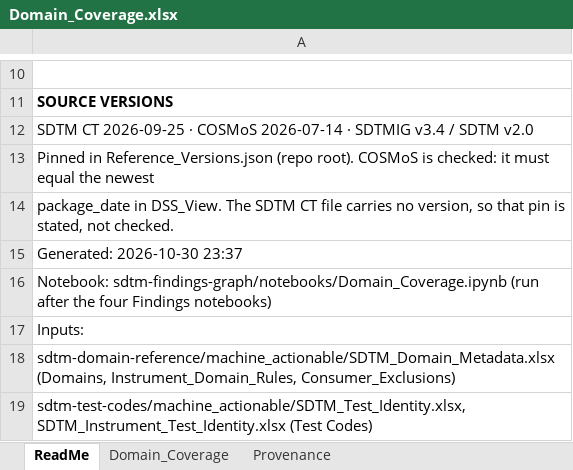
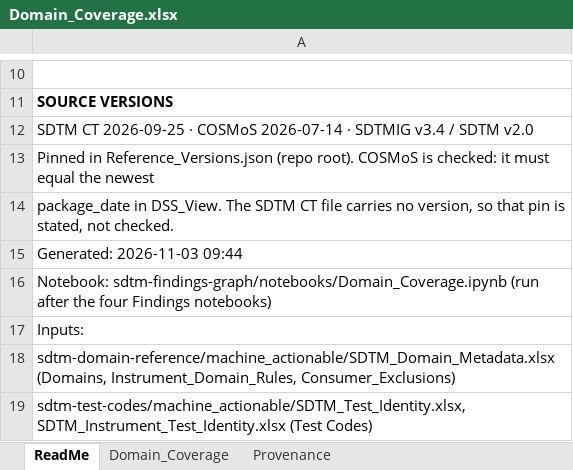
Before and after one commit to kerfors/cdisc-for-ai, an Excel workbook: sdtm-findings-graph/machine_actionable/Domain_Coverage.xlsx, sheet ReadMe, drawn as a sheet; only a part is shown, gaps mark what is left out; values as stored, in another font and other column widths than the file's, no borders; the diff names each change by its address in the sheet, - before the commit and + after, or states it on an @@ line.

```diff
--- a/sdtm-findings-graph/machine_actionable/Domain_Coverage.xlsx (sheet ReadMe)
+++ b/sdtm-findings-graph/machine_actionable/Domain_Coverage.xlsx (sheet ReadMe)
-A15: Generated: 2026-10-30 23:37
+A15: Generated: 2026-11-03 09:44
```
Also changed, not shown: sheet Provenance, sdtm-findings-graph/machine_actionable/Immunogenicity_Findings.xlsx, sdtm-findings-graph/machine_actionable/Specimen_Findings.xlsx, 7 other files.
